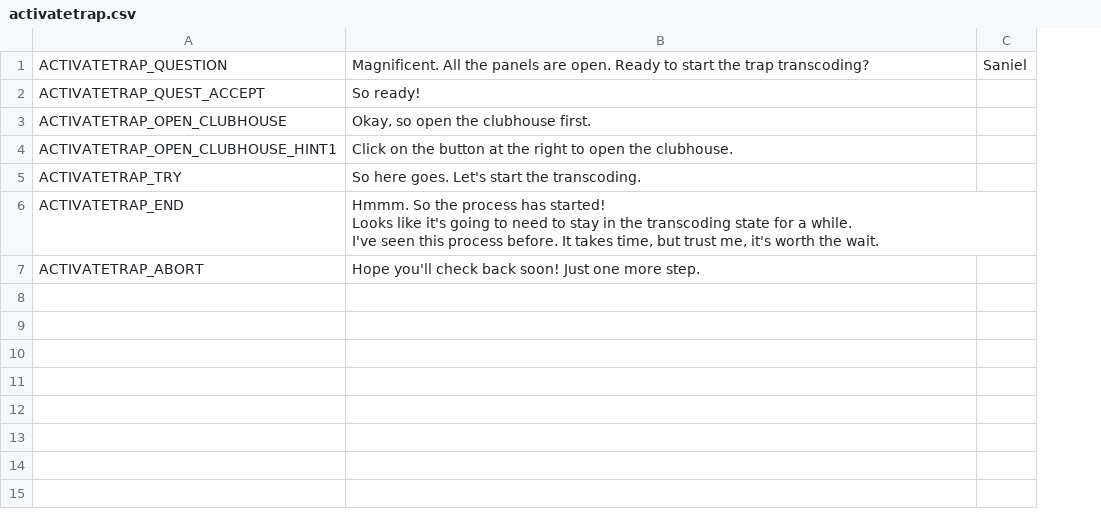
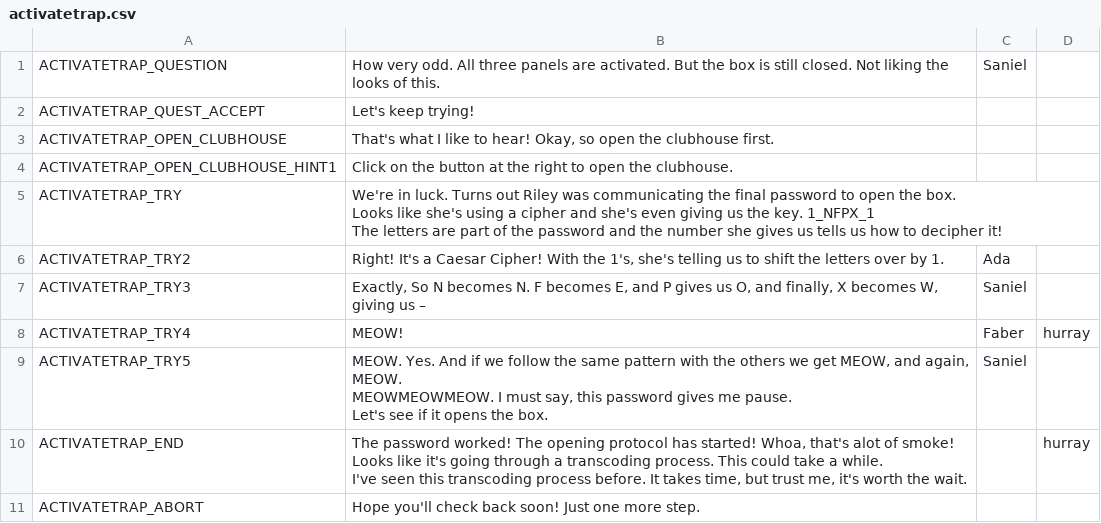
Before and after one commit to endlessm/clubhouse, a CSV file: data/quests_strings/activatetrap.csv, drawn as a sheet; addresses are those after the commit; ↵ is a line break in a cell; the diff names each change by its address in the sheet, - before the commit and + after, or states it on an @@ line.

Commit message:
data: Update quests strings CSV
From sheets: Episode3.

Quests requested for import: all.

```diff
--- a/data/quests_strings/activatetrap.csv
+++ b/data/quests_strings/activatetrap.csv
+column D, row 10: hurray
-B1: Magnificent. All the panels are open. Ready to start the trap transcoding?
+B1: How very odd. All three panels are activated. But the box is still closed. Not liking the looks of this.
-B2: So ready!
+B2: Let's keep trying!
-B3: Okay, so…
+B3: That's what I like to hear! Okay, so…
-B5: So here goes. Let's start the transcoding.
+B5: We're in luck. Turns out Riley was communicating the final password to open the box. ↵ Looks like she's using a cipher and she's even giving us the key. 1_NFPX_1 ↵ The letters are part of the password and the number she gives us tells us how to decipher it!
+row 6: ACTIVATETRAP_TRY2 | Right! It's a Caesar Cipher! With the 1's, she's telling us to shift the letters over by 1. | Ada
+row 7: ACTIVATETRAP_TRY3 | Exactly, So N becomes N. F becomes E, and P gives us O, and finally, X becomes W, giving us – | Saniel
+row 8: ACTIVATETRAP_TRY4 | MEOW! | Faber | hurray
+row 9: ACTIVATETRAP_TRY5 | MEOW. Yes. And if we follow the same pattern with the others we get MEOW, and again, MEOW. ↵ MEOWMEOWMEOW. I must say, this password gives me pause. ↵ Let's see if it opens the box. | Saniel
-B10: Hmmm. So the process has started! ↵ Looks like it's going to need to stay in the transcoding state for a while. ↵ I've seen this process before.…
+B10: The password worked! The opening protocol has started! Whoa, that's alot of smoke! ↵ Looks like it's going through a transcoding process. This could take a while. ↵ I've seen this transcoding process before.…
```
Also changed, not shown: data/quests_strings/applyfob2.csv, data/quests_strings/fizzicspuzzle1.csv, 11 other files.
